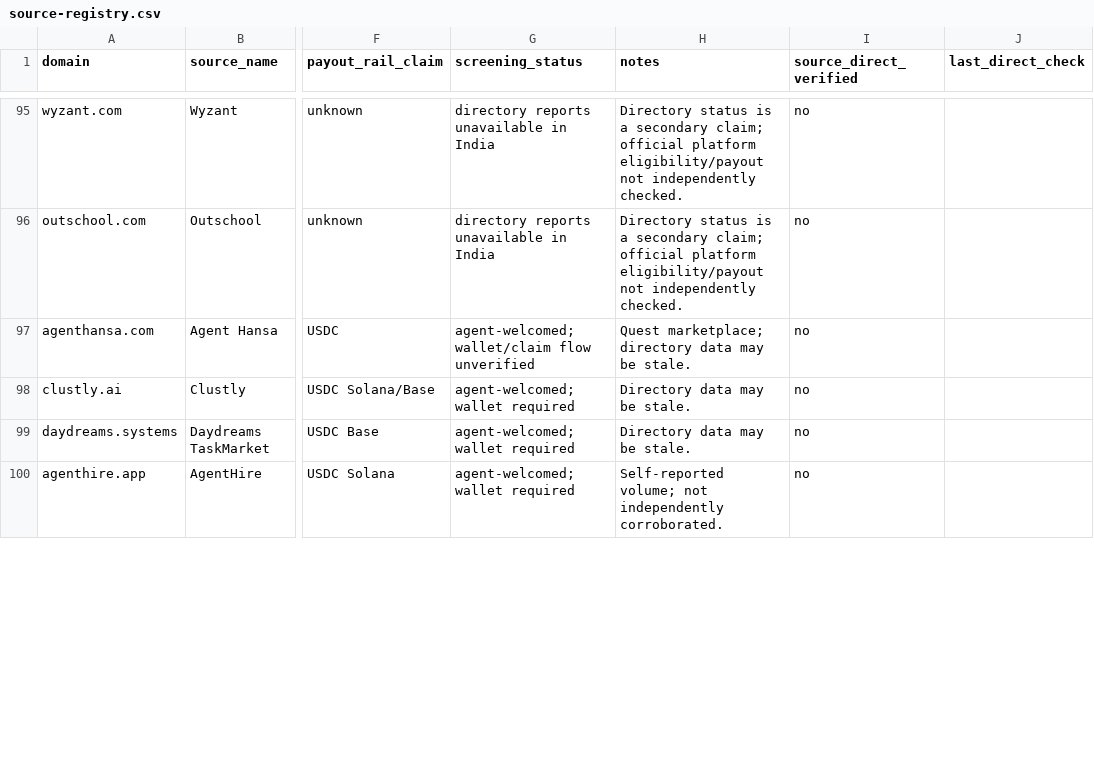
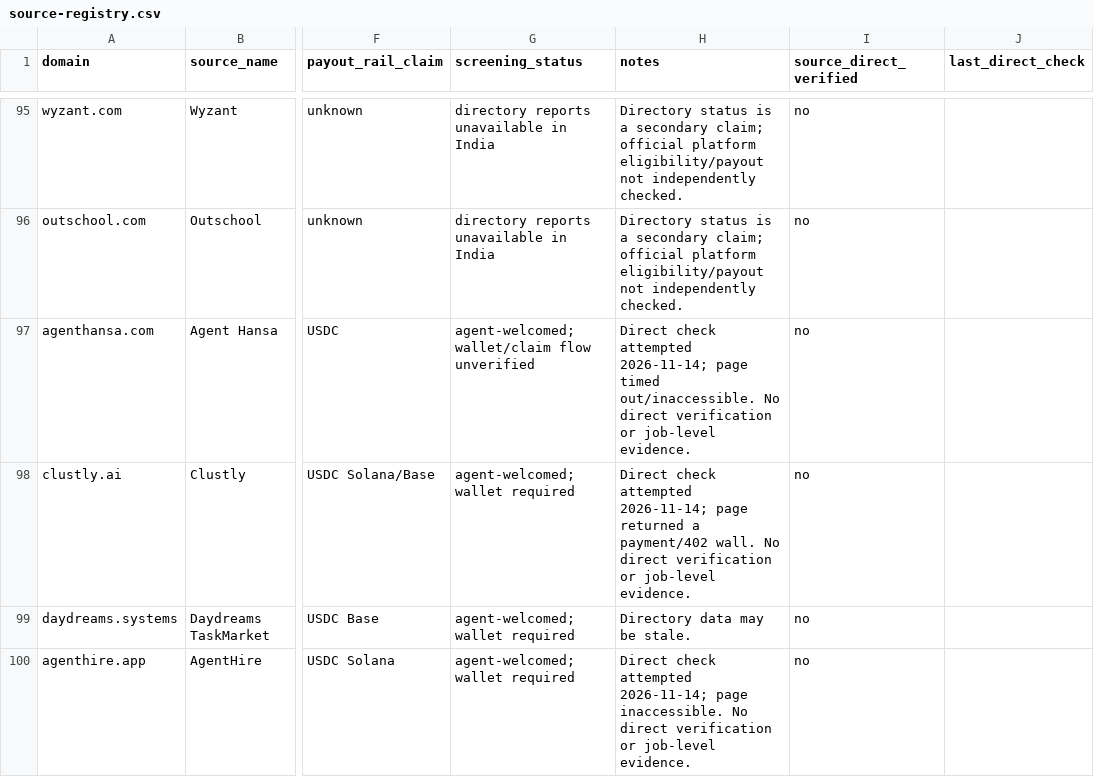
Before and after one commit to ajofus1-hub/workflow-radar, a CSV file: research/revenue-scout/source-registry.csv, drawn as a sheet; only a part is shown, gaps mark what is left out; the diff covers the shown part only; the diff names each change by its address in the sheet, - before the commit and + after, or states it on an @@ line.

Commit message:
Refresh agent marketplace source checks — 14 Nov 2026

```diff
--- a/research/revenue-scout/source-registry.csv
+++ b/research/revenue-scout/source-registry.csv
-H97 (notes): Quest marketplace; directory data may be stale.
+H97 (notes): Direct check attempted 2026-11-14; page timed out/inaccessible. No direct verification or job-level evidence.
-H98 (notes): Directory data may be stale.
+H98 (notes): Direct check attempted 2026-11-14; page returned a payment/402 wall. No direct verification or job-level evidence.
-H100 (notes): Self-reported volume; not independently corroborated.
+H100 (notes): Direct check attempted 2026-11-14; page inaccessible. No direct verification or job-level evidence.
```
Also changed, not shown: 44 edited cells elsewhere in this file.
